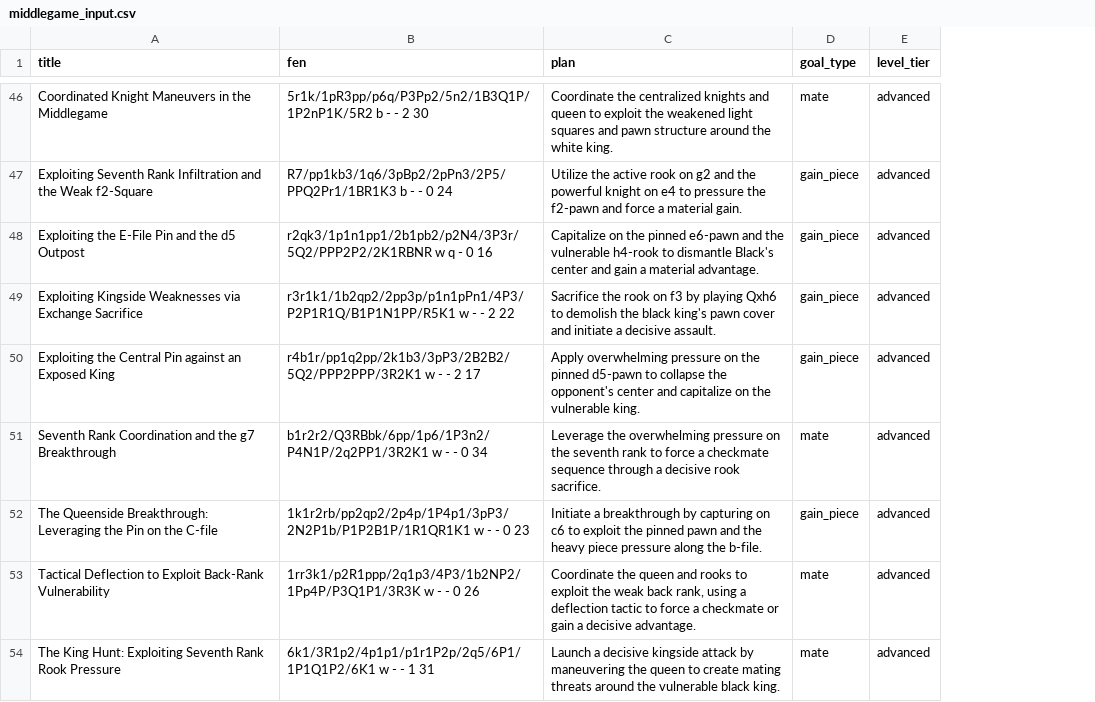
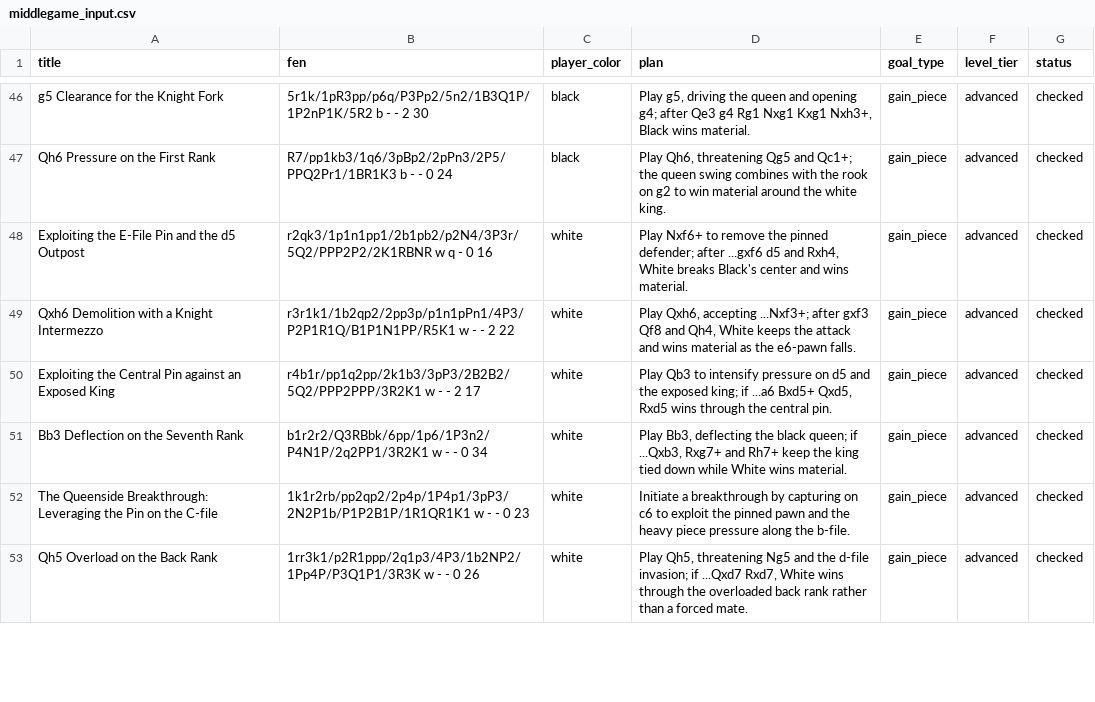
Before and after one commit to coachdinosaur/chess-study, a CSV file: Endgame/middlegame_input.csv, drawn as a sheet; only a part is shown, gaps mark what is left out; removed rows and columns are numbered as before the commit, all else as after; the diff covers the shown part only; the diff names each change by its address in the sheet, - before the commit and + after, or states it on an @@ line.

```diff
--- a/Endgame/middlegame_input.csv
+++ b/Endgame/middlegame_input.csv
+column C (player_color), rows 46-53: black | black | white | white | white | white | white | white
+column G (status), rows 46-53: all checked
-A46 (title): Coordinated Knight Maneuvers in the Middlegame
+A46 (title): g5 Clearance for the Knight Fork
-D46 (plan): Coordinate the centralized knights and queen to exploit the weakened light squares and pawn structure around the white king.
+D46 (plan): Play g5, driving the queen and opening g4; after Qe3 g4 Rg1 Nxg1 Kxg1 Nxh3+, Black wins material.
-E46 (goal_type): mate
+E46 (goal_type): gain_piece
-A47 (title): Exploiting Seventh Rank Infiltration and the Weak f2-Square
+A47 (title): Qh6 Pressure on the First Rank
-D47 (plan): Utilize the active rook on g2 and the powerful knight on e4 to pressure the f2-pawn and force a material gain.
+D47 (plan): Play Qh6, threatening Qg5 and Qc1+; the queen swing combines with the rook on g2 to win material around the white king.
-D48 (plan): Capitalize on the pinned e6-pawn and the vulnerable h4-rook to dismantle Black's center and gain a material advantage.
+D48 (plan): Play Nxf6+ to remove the pinned defender; after ...gxf6 d5 and Rxh4, White breaks Black's center and wins material.
-A49 (title): Exploiting Kingside Weaknesses via Exchange Sacrifice
+A49 (title): Qxh6 Demolition with a Knight Intermezzo
-D49 (plan): Sacrifice the rook on f3 by playing Qxh6 to demolish the black king's pawn cover and initiate a decisive assault.
+D49 (plan): Play Qxh6, accepting ...Nxf3+; after gxf3 Qf8 and Qh4, White keeps the attack and wins material as the e6-pawn falls.
-D50 (plan): Apply overwhelming pressure on the pinned d5-pawn to collapse the opponent's center and capitalize on the vulnerable king.
+D50 (plan): Play Qb3 to intensify pressure on d5 and the exposed king; if ...a6 Bxd5+ Qxd5, Rxd5 wins through the central pin.
-A51 (title): Seventh Rank Coordination and the g7 Breakthrough
+A51 (title): Bb3 Deflection on the Seventh Rank
-D51 (plan): Leverage the overwhelming pressure on the seventh rank to force a checkmate sequence through a decisive rook sacrifice.
+D51 (plan): Play Bb3, deflecting the black queen; if ...Qxb3, Rxg7+ and Rh7+ keep the king tied down while White wins material.
-E51 (goal_type): mate
+E51 (goal_type): gain_piece
-A53 (title): Tactical Deflection to Exploit Back-Rank Vulnerability
+A53 (title): Qh5 Overload on the Back Rank
-D53 (plan): Coordinate the queen and rooks to exploit the weak back rank, using a deflection tactic to force a checkmate or gain a decisive advantage.
+D53 (plan): Play Qh5, threatening Ng5 and the d-file invasion; if ...Qxd7 Rxd7, White wins through the overloaded back rank rather than a forced mate.
-E53 (goal_type): mate
+E53 (goal_type): gain_piece
-row 54: The King Hunt: Exploiting Seventh Rank Rook Pressure | 6k1/3R1p2/4p1p1/p1r1P2p/2q5/6P1/1P1Q1P2/6K1 w - - 1 31 | Launch a decisive kingside attack by maneuvering the queen to create mating threats around the vulnerable black king. | mate | advanced
```
Also changed, not shown: 2 added rows, 1 removed row and 81 edited cells elsewhere in this file, 5 other files.
